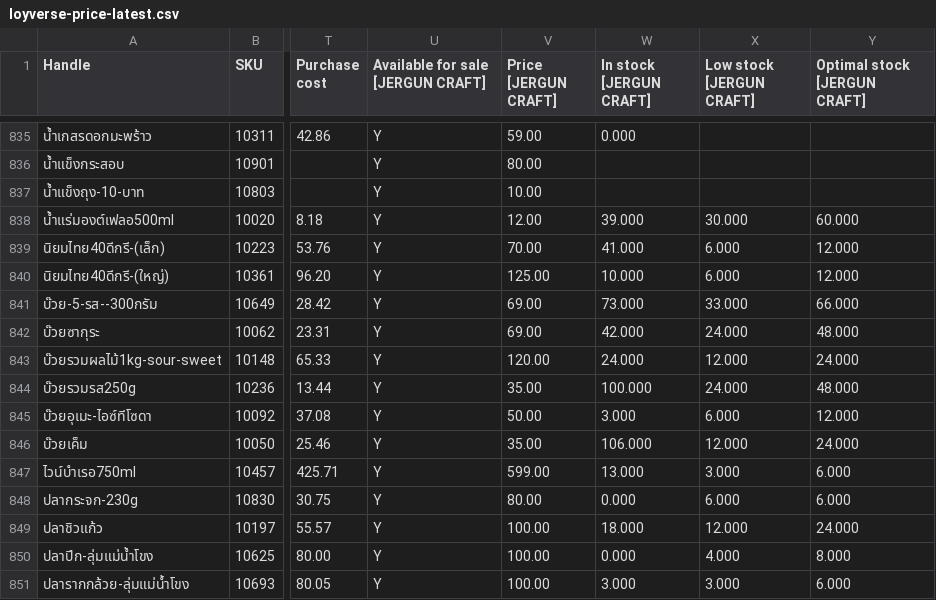
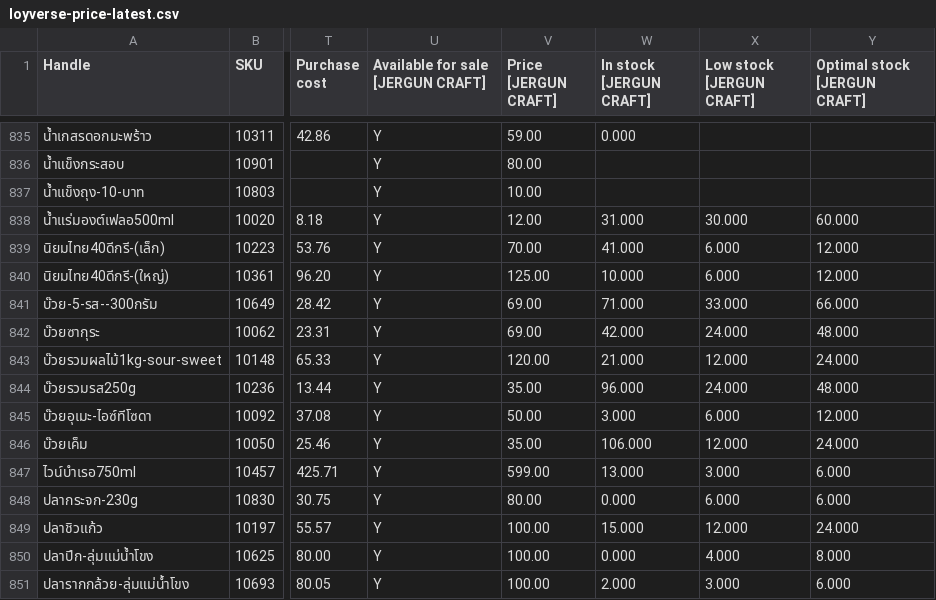
Before and after one commit to kjakkrid1992-tech/loyverse-export-public, a CSV file: data/loyverse-price-latest.csv, drawn as a sheet; only a part is shown, gaps mark what is left out; the diff covers the shown part only; the diff names each change by its address in the sheet, - before the commit and + after, or states it on an @@ line.

```diff
--- a/data/loyverse-price-latest.csv
+++ b/data/loyverse-price-latest.csv
-W838 (In stock [JERGUN CRAFT]): 39.000
+W838 (In stock [JERGUN CRAFT]): 31.000
-W841 (In stock [JERGUN CRAFT]): 73.000
+W841 (In stock [JERGUN CRAFT]): 71.000
-W843 (In stock [JERGUN CRAFT]): 24.000
+W843 (In stock [JERGUN CRAFT]): 21.000
-W844 (In stock [JERGUN CRAFT]): 100.000
+W844 (In stock [JERGUN CRAFT]): 96.000
-W849 (In stock [JERGUN CRAFT]): 18.000
+W849 (In stock [JERGUN CRAFT]): 15.000
-W851 (In stock [JERGUN CRAFT]): 3.000
+W851 (In stock [JERGUN CRAFT]): 2.000
```
Also changed, not shown: 1 added row and 117 edited cells elsewhere in this file, 1 other file.
